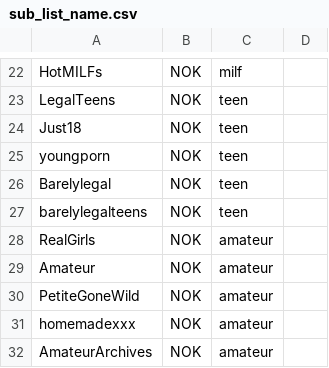
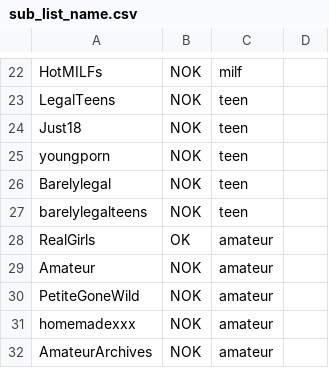
Before and after one commit to redditaccountproject78/RedditImageScraper2, a CSV file: sub_list_name.csv, drawn as a sheet; only a part is shown, gaps mark what is left out; the diff covers the shown part only.

```diff
--- a/sub_list_name.csv
+++ b/sub_list_name.csv
@@ -28 +28 @@ barelylegalteens;NOK;teen;;
-RealGirls;NOK;amateur;;
+RealGirls;OK;amateur
```
Also changed, not shown: 12 added rows, 4 removed rows and 3 edited cells elsewhere in this file, 1 other file.
